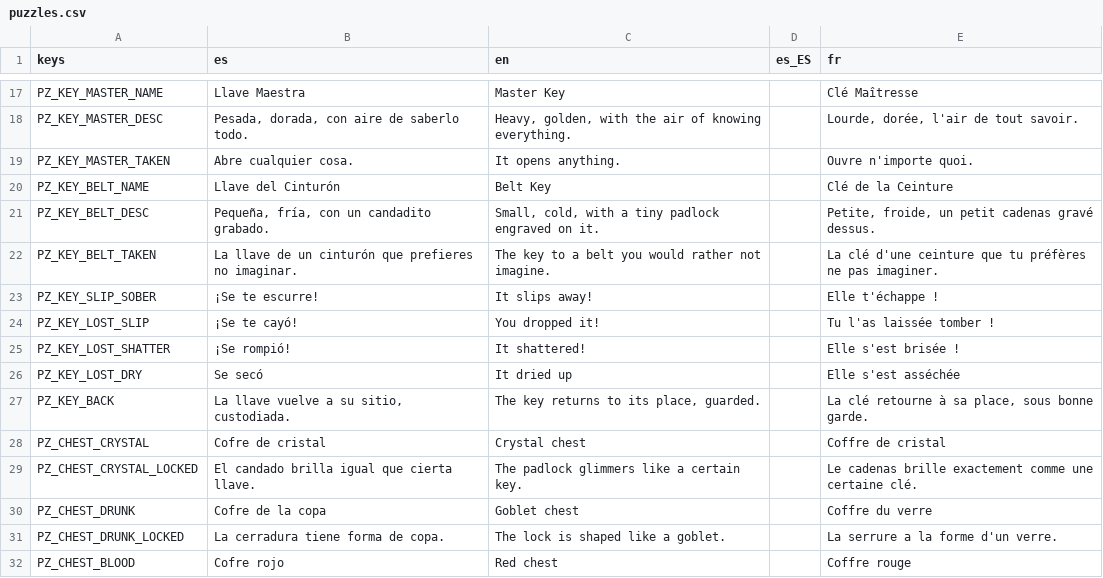
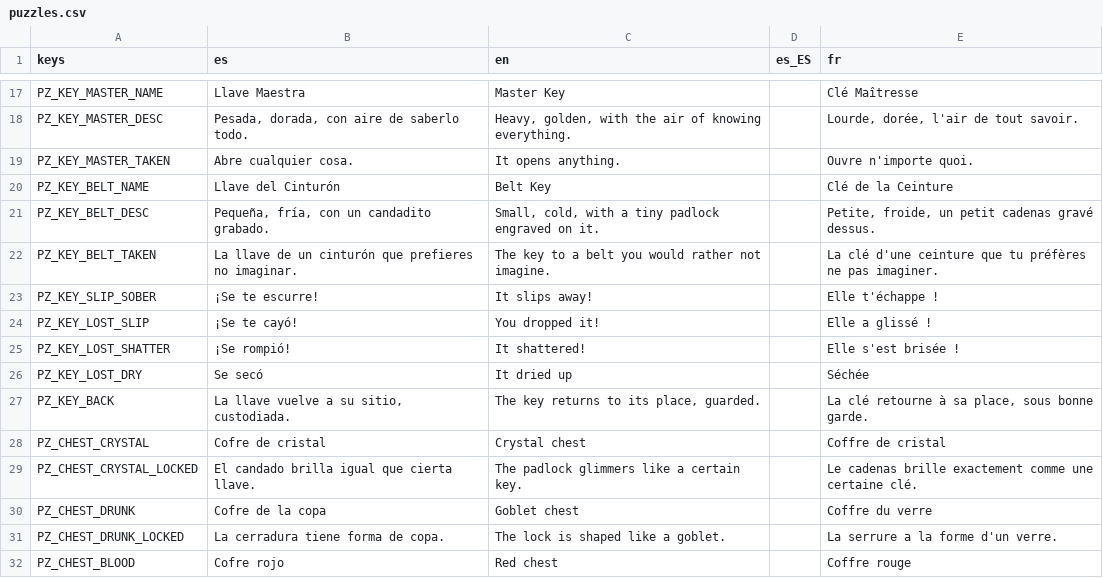
Before and after one commit to Vanne11/soul_knight, a CSV file: locale/puzzles.csv, drawn as a sheet; only a part is shown, gaps mark what is left out.

```diff
--- a/locale/puzzles.csv
+++ b/locale/puzzles.csv
@@ -23,5 +23,5 @@ PZ_KEY_BELT_TAKEN,La llave de un cinturón que prefieres no imaginar.,The key to
 PZ_KEY_SLIP_SOBER,¡Se te escurre!,It slips away!,,Elle t'échappe !
-PZ_KEY_LOST_SLIP,¡Se te cayó!,You dropped it!,,Tu l'as laissée tomber !
+PZ_KEY_LOST_SLIP,¡Se te cayó!,You dropped it!,,Elle a glissé !
 PZ_KEY_LOST_SHATTER,¡Se rompió!,It shattered!,,Elle s'est brisée !
-PZ_KEY_LOST_DRY,Se secó,It dried up,,Elle s'est asséchée
+PZ_KEY_LOST_DRY,Se secó,It dried up,,Séchée
 PZ_KEY_BACK,"La llave vuelve a su sitio, custodiada.","The key returns to its place, guarded.",,"La clé retourne à sa place, sous bonne garde."
```
Also changed, not shown: locale/ia.csv, locale/prostata.csv.
